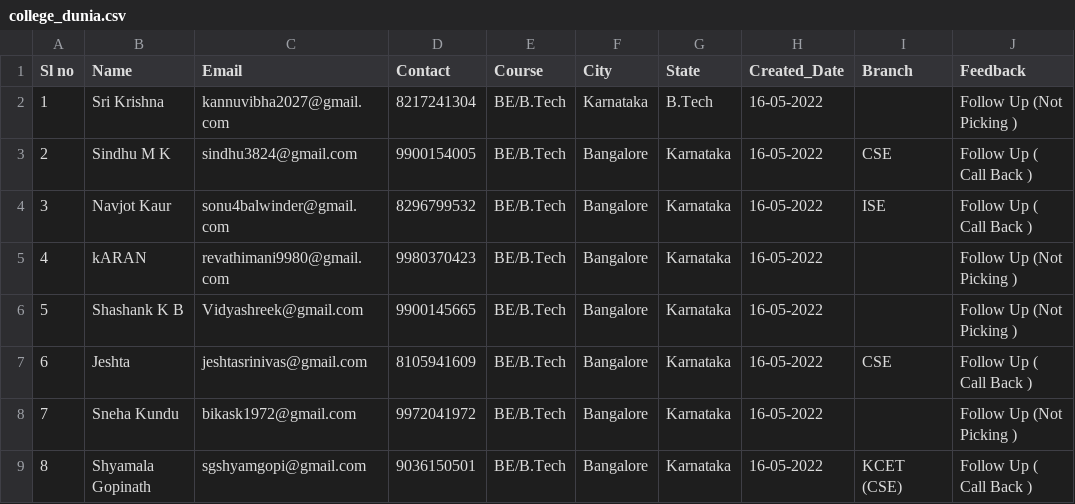
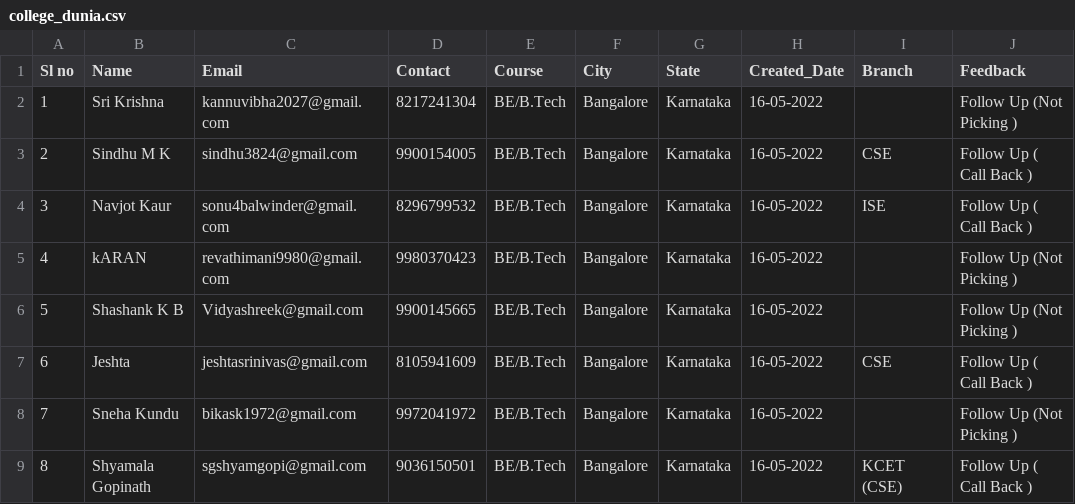
Before and after one commit to NHCE-Software/lms-query-builder, a CSV file: uploads/college_dunia.csv, drawn as a sheet; only a part is shown; the diff names each change by its address in the sheet, - before the commit and + after, or states it on an @@ line.

```diff
--- a/uploads/college_dunia.csv
+++ b/uploads/college_dunia.csv
-F2 (City): Karnataka
+F2 (City): Bangalore
-G2 (State): B.Tech
+G2 (State): Karnataka
```
Also changed, not shown: 2 other files.
